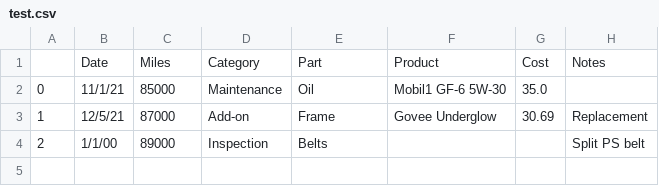
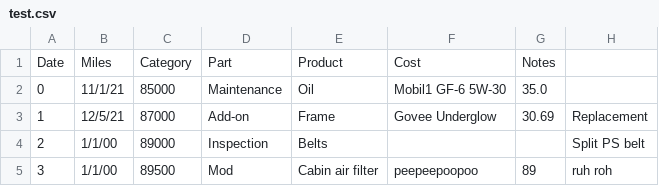
Before and after one commit to hainesdata/AutoLog, a CSV file: data/test.csv, drawn as a sheet.

Commit message:
0.0.1 - Fixed main window title - Fixed output table having extra column

```diff
--- a/data/test.csv
+++ b/data/test.csv
@@ -1,2 +1,2 @@
-,Date,Miles,Category,Part,Product,Cost,Notes
+Date,Miles,Category,Part,Product,Cost,Notes
 0,11/1/21,85000,Maintenance,Oil,Mobil1 GF-6 5W-30,35.0,
@@ -4 +4,2 @@
 2,1/1/00,89000,Inspection,Belts,,,Split PS belt
+3,1/1/00,89500,Mod,Cabin air filter,peepeepoopoo,89,ruh roh
```
Also changed, not shown: 1 other file.
